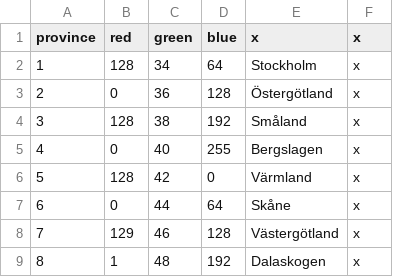
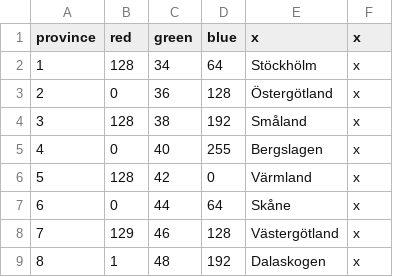
Before and after one commit to SnowletTV/equestria_universalis_dev, a CSV file: map/definition.csv, drawn as a sheet; only a part is shown.

Commit message:
Testing if i can push

```diff
--- a/map/definition.csv
+++ b/map/definition.csv
@@ -1,3 +1,3 @@
 province;red;green;blue;x;x
-1;128;34;64;Stockholm;x
+1;128;34;64;Stöckhölm;x
 2;0;36;128;Östergötland;x
```
